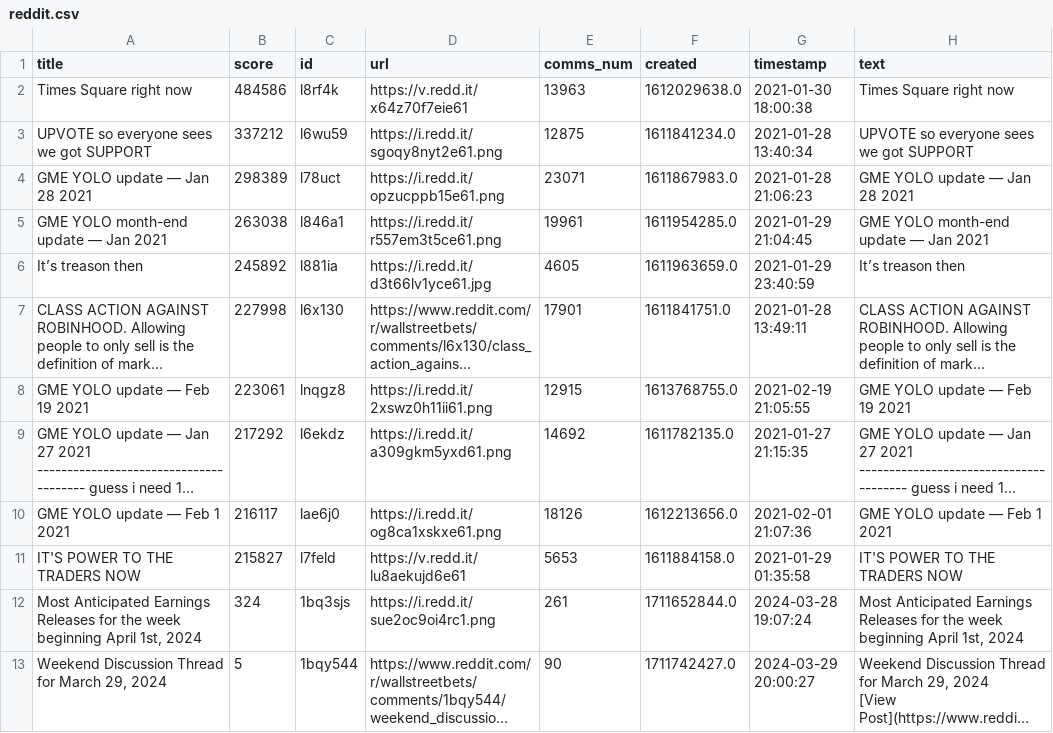
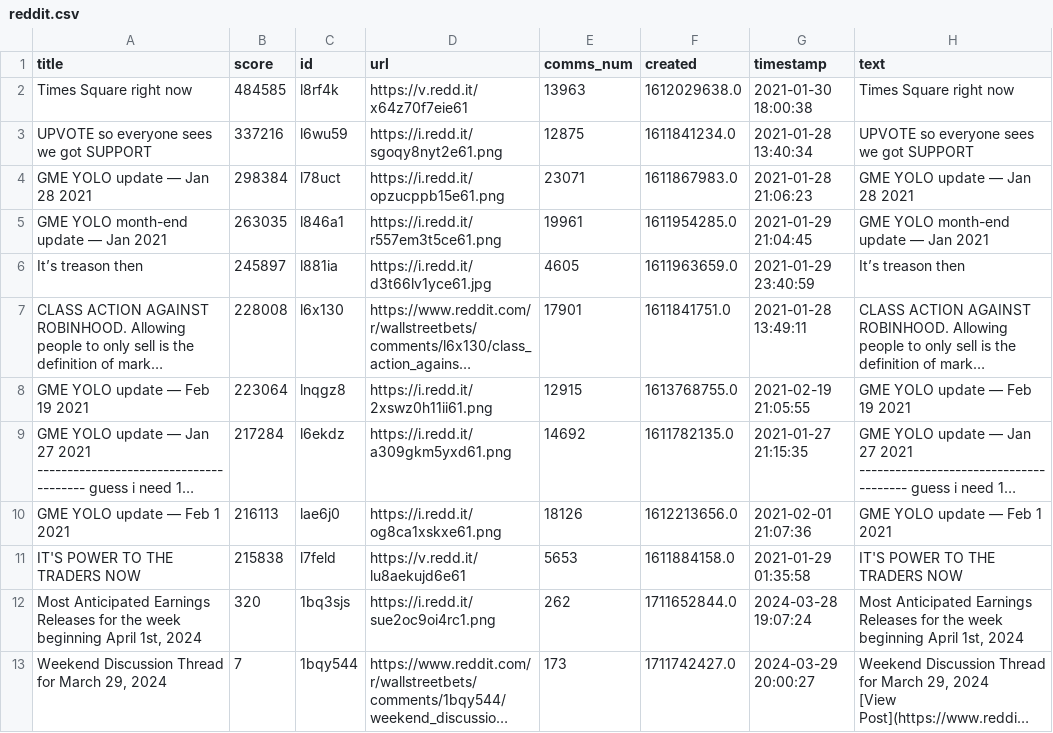
Before and after one commit to JairParra/WallstreetbetsGenNLP, a CSV file: data_temp/reddit.csv, drawn as a sheet; only a part is shown; long unchanged cells end in …; the diff covers the shown part only; the diff names each change by its address in the sheet, - before the commit and + after, or states it on an @@ line.

```diff
--- a/data_temp/reddit.csv
+++ b/data_temp/reddit.csv
-B2 (score): 484586
+B2 (score): 484585
-B3 (score): 337212
+B3 (score): 337216
-B4 (score): 298389
+B4 (score): 298384
-B5 (score): 263038
+B5 (score): 263035
-B6 (score): 245892
+B6 (score): 245897
-B7 (score): 227998
+B7 (score): 228008
-B8 (score): 223061
+B8 (score): 223064
-B9 (score): 217292
+B9 (score): 217284
-B10 (score): 216117
+B10 (score): 216113
-B11 (score): 215827
+B11 (score): 215838
-B12 (score): 324
+B12 (score): 320
-E12 (comms_num): 261
+E12 (comms_num): 262
-B13 (score): 5
+B13 (score): 7
-E13 (comms_num): 90
+E13 (comms_num): 173
```
Also changed, not shown: 3 added rows, 3 removed rows and 22 edited cells elsewhere in this file, 3 other files.
